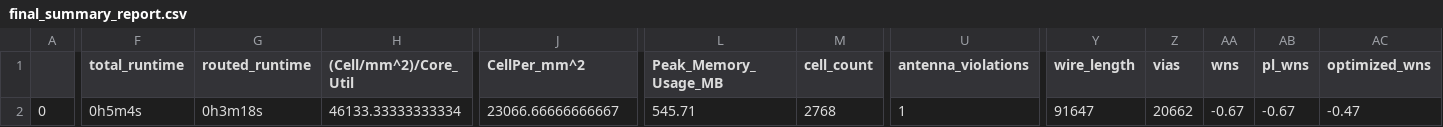
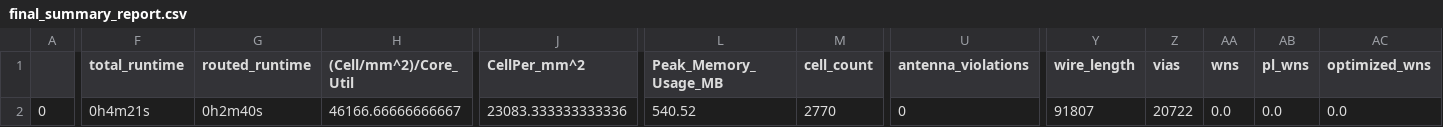
Before and after one commit to dineshannayya/riscduino, a CSV file: signoff/uart/final_summary_report.csv, drawn as a sheet; only a part is shown, gaps mark what is left out; the diff covers the shown part only; the diff names each change by its address in the sheet, - before the commit and + after, or states it on an @@ line.

```diff
--- a/signoff/uart/final_summary_report.csv
+++ b/signoff/uart/final_summary_report.csv
-F2 (total_runtime): 0h5m4s
+F2 (total_runtime): 0h4m21s
-G2 (routed_runtime): 0h3m18s
+G2 (routed_runtime): 0h2m40s
-H2 ((Cell/mm^2)/Core_Util): 46133.33333333334
+H2 ((Cell/mm^2)/Core_Util): 46166.66666666667
-J2 (CellPer_mm^2): 23066.66666666667
+J2 (CellPer_mm^2): 23083.333333333336
-L2 (Peak_Memory_Usage_MB): 545.71
+L2 (Peak_Memory_Usage_MB): 540.52
-M2 (cell_count): 2768
+M2 (cell_count): 2770
-U2 (antenna_violations): 1
+U2 (antenna_violations): 0
-Y2 (wire_length): 91647
+Y2 (wire_length): 91807
-Z2 (vias): 20662
+Z2 (vias): 20722
-AA2 (wns): -0.67
+AA2 (wns): 0.0
-AB2 (pl_wns): -0.67
+AB2 (pl_wns): 0.0
-AC2 (optimized_wns): -0.47
+AC2 (optimized_wns): 0.0
```
Also changed, not shown: 21 edited cells elsewhere in this file, signoff/clk_skew_adjust/final_summary_report.csv, signoff/spi_master/final_summary_report.csv, 42 other files.
